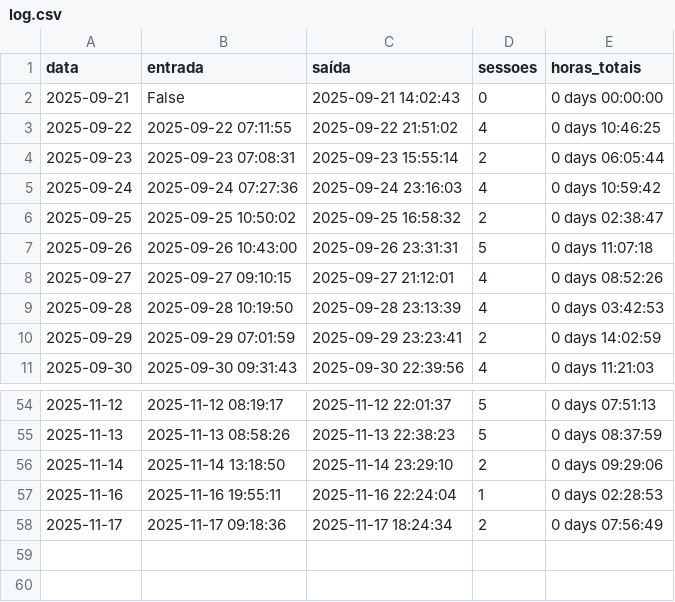
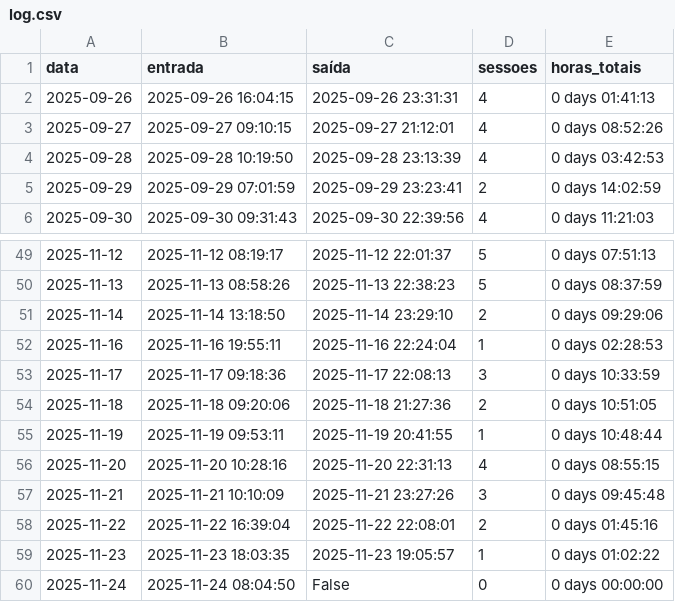
Before and after one commit to MaiconMaciel/activity-tracker, a CSV file: logs/log.csv, drawn as a sheet; only a part is shown, gaps mark what is left out.

```diff
--- a/logs/log.csv
+++ b/logs/log.csv
@@ -1,8 +1,3 @@
 data,entrada,saída,sessoes,horas_totais
-2025-09-21,False,2025-09-21 14:02:43,0,0 days 00:00:00
-2025-09-22,2025-09-22 07:11:55,2025-09-22 21:51:02,4,0 days 10:46:25
-2025-09-23,2025-09-23 07:08:31,2025-09-23 15:55:14,2,0 days 06:05:44
-2025-09-24,2025-09-24 07:27:36,2025-09-24 23:16:03,4,0 days 10:59:42
-2025-09-25,2025-09-25 10:50:02,2025-09-25 16:58:32,2,0 days 02:38:47
-2025-09-26,2025-09-26 10:43:00,2025-09-26 23:31:31,5,0 days 11:07:18
+2025-09-26,2025-09-26 16:04:15,2025-09-26 23:31:31,4,0 days 01:41:13
 2025-09-27,2025-09-27 09:10:15,2025-09-27 21:12:01,4,0 days 08:52:26
@@ -57,2 +52,9 @@ data,entrada,saída,sessoes,horas_totais
 2025-11-16,2025-11-16 19:55:11,2025-11-16 22:24:04,1,0 days 02:28:53
-2025-11-17,2025-11-17 09:18:36,2025-11-17 18:24:34,2,0 days 07:56:49
+2025-11-17,2025-11-17 09:18:36,2025-11-17 22:08:13,3,0 days 10:33:59
+2025-11-18,2025-11-18 09:20:06,2025-11-18 21:27:36,2,0 days 10:51:05
+2025-11-19,2025-11-19 09:53:11,2025-11-19 20:41:55,1,0 days 10:48:44
+2025-11-20,2025-11-20 10:28:16,2025-11-20 22:31:13,4,0 days 08:55:15
+2025-11-21,2025-11-21 10:10:09,2025-11-21 23:27:26,3,0 days 09:45:48
+2025-11-22,2025-11-22 16:39:04,2025-11-22 22:08:01,2,0 days 01:45:16
+2025-11-23,2025-11-23 18:03:35,2025-11-23 19:05:57,1,0 days 01:02:22
+2025-11-24,2025-11-24 08:04:50,False,0,0 days 00:00:00
```
Also changed, not shown: logs/raw_log.csv, 2 other files.
